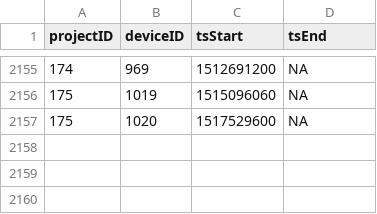
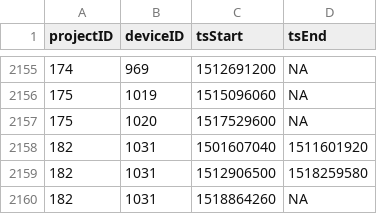
Before and after one commit to jbrzusto/motus-metadata-history, a CSV file: receiver_deployments.csv, drawn as a sheet; only a part is shown, gaps mark what is left out; the diff names each change by its address in the sheet, - before the commit and + after, or states it on an @@ line.

```diff
--- a/receiver_deployments.csv
+++ b/receiver_deployments.csv
+row 2158: 182 | 1031 | 1501607040 | 1511601920
+row 2159: 182 | 1031 | 1512906500 | 1518259580
+row 2160: 182 | 1031 | 1518864260 | NA
```
Also changed, not shown: tag_deployments.csv, tags.csv.
